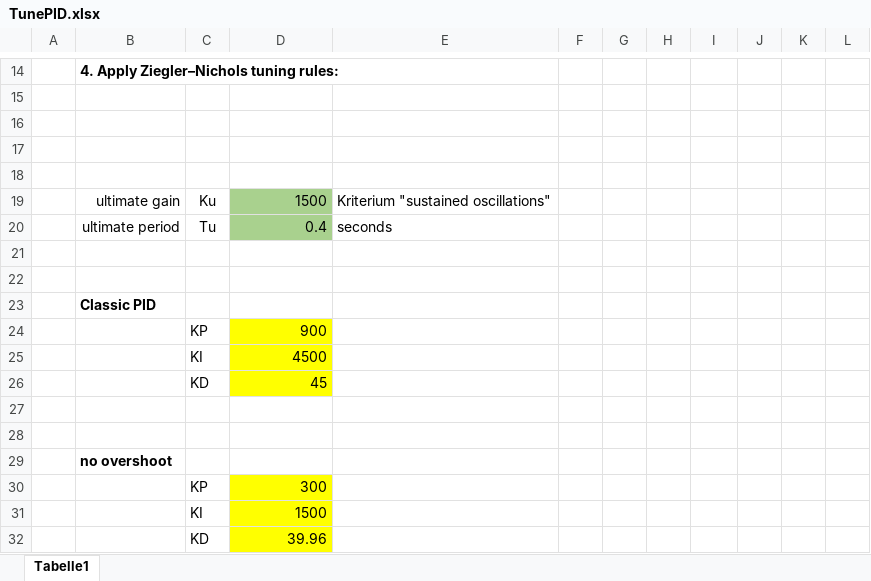
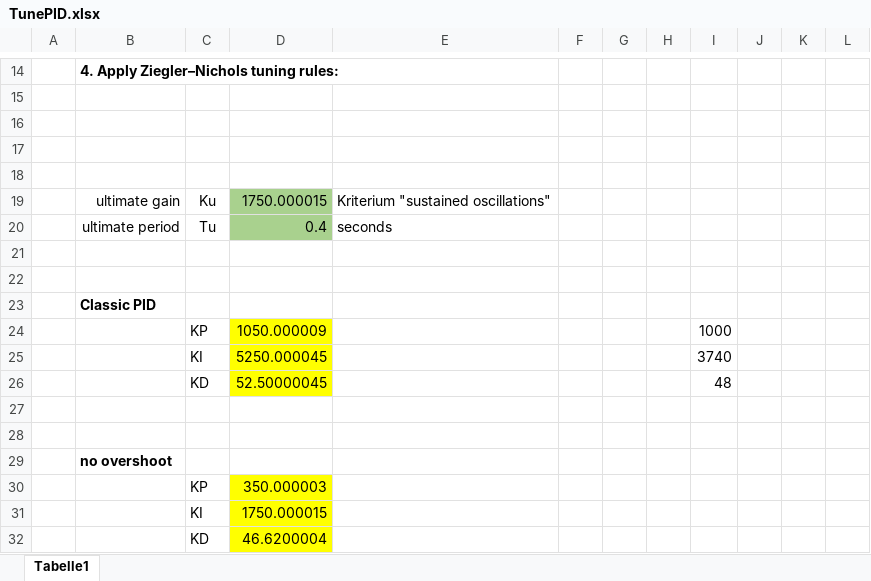
Before and after one commit to habkorn/VentCon2, an Excel workbook: src/TunePID.xlsx, sheet Tabelle1, drawn as a sheet; only a part is shown, gaps mark what is left out; values as stored, in another font and other column widths than the file's, no borders; charts and pictures not drawn; removed rows and columns are numbered as before the commit, all else as after; the diff names each change by its address in the sheet, - before the commit and + after, or states it on an @@ line.

```diff
--- a/src/TunePID.xlsx (sheet Tabelle1)
+++ b/src/TunePID.xlsx (sheet Tabelle1)
-D19: 1500
+D19: 1750.000015
-row 24:  |  | KP | 900
-row 25:  |  | KI | 4500
-row 26:  |  | KD | 45
+row 24:  |  | KP | 1050.000009 |  |  |  |  | 1000
+row 25:  |  | KI | 5250.000045 |  |  |  |  | 3740
+row 26:  |  | KD | 52.50000045 |  |  |  |  | 48
-D30: 300
+D30: 350.000003
-D31: 1500
+D31: 1750.000015
-D32: 39.96
+D32: 46.6200004
```
Also changed, not shown: 22 other files.
